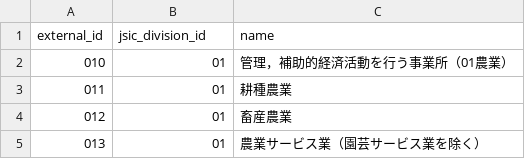
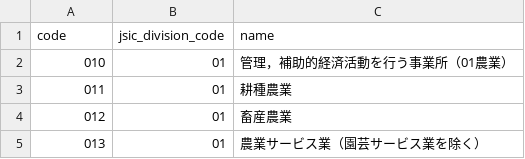
Before and after one commit to team-beavers/industry-code, a CSV file: resource/jsic_group_master.csv, drawn as a sheet; only a part is shown.

```diff
--- a/resource/jsic_group_master.csv
+++ b/resource/jsic_group_master.csv
@@ -1,2 +1,2 @@
-external_id,jsic_division_id,name
+code,jsic_division_code,name
 "010","01","管理，補助的経済活動を行う事業所（01農業）"
```
Also changed, not shown: resource/jsic_class_master.csv, resource/jsic_division_master.csv, 1 other file.
